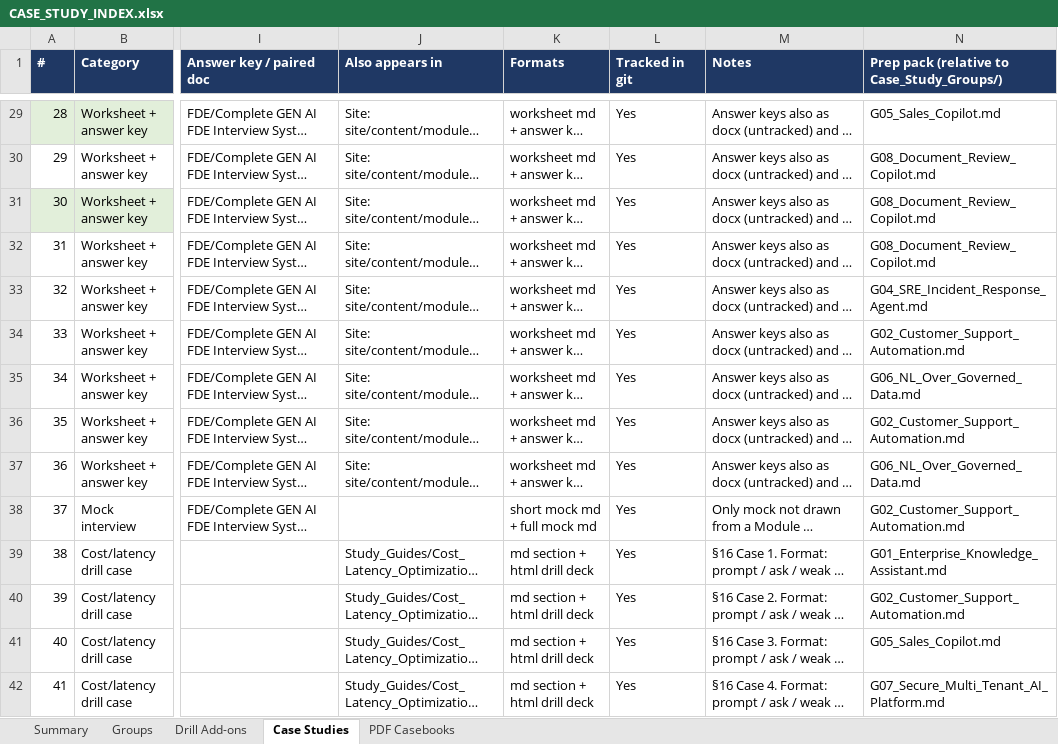
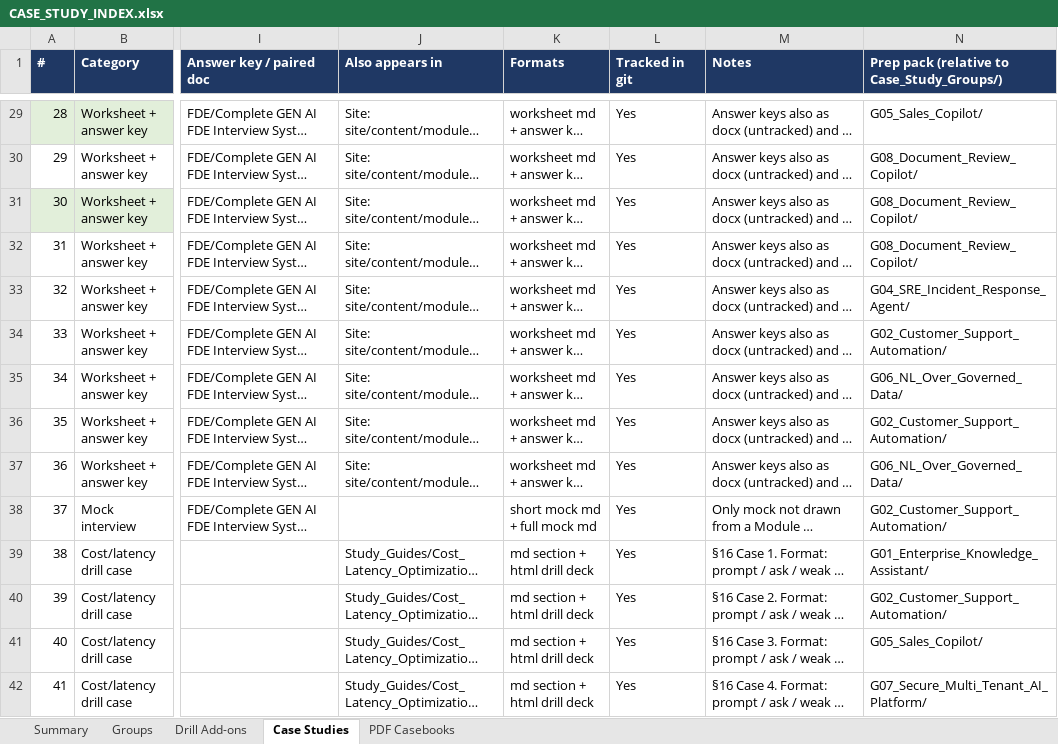
Before and after one commit to Sourav692/AI-ENGINEERING-DEMYSTIFIED, an Excel workbook: 06_Interview_Prep/CASE_STUDY_INDEX.xlsx, sheet Case Studies, drawn as a sheet; only a part is shown, gaps mark what is left out; long unchanged cells end in …; values as stored, in another font and other column widths than the file's, no borders; table styles not drawn; the diff covers the shown part only; the diff names each change by its address in the sheet, - before the commit and + after, or states it on an @@ line.

Commit message:
Add new case study documents for G18, G19, and G20, covering consumer-scale chat service design, model development and post-training, and LLM inference serving strategies. Update G01 and G02 guides with improved question formatting for clarity and decision-making.

```diff
--- a/06_Interview_Prep/CASE_STUDY_INDEX.xlsx (sheet Case Studies)
+++ b/06_Interview_Prep/CASE_STUDY_INDEX.xlsx (sheet Case Studies)
-N29: G05_Sales_Copilot.md
+N29: G05_Sales_Copilot/
-N30:N32: G08_Document_Review_Copilot.md
+N30:N32: G08_Document_Review_Copilot/
-N33: G04_SRE_Incident_Response_Agent.md
+N33: G04_SRE_Incident_Response_Agent/
-N34: G02_Customer_Support_Automation.md
+N34: G02_Customer_Support_Automation/
-N35: G06_NL_Over_Governed_Data.md
+N35: G06_NL_Over_Governed_Data/
-N36: G02_Customer_Support_Automation.md
+N36: G02_Customer_Support_Automation/
-N37: G06_NL_Over_Governed_Data.md
+N37: G06_NL_Over_Governed_Data/
-N38: G02_Customer_Support_Automation.md
+N38: G02_Customer_Support_Automation/
-N39: G01_Enterprise_Knowledge_Assistant.md
+N39: G01_Enterprise_Knowledge_Assistant/
-N40: G02_Customer_Support_Automation.md
+N40: G02_Customer_Support_Automation/
-N41: G05_Sales_Copilot.md
+N41: G05_Sales_Copilot/
-N42: G07_Secure_Multi_Tenant_AI_Platform.md
+N42: G07_Secure_Multi_Tenant_AI_Platform/
```
Also changed, not shown: 101 edited cells elsewhere in this sheet, sheet Groups, 17 other files.
